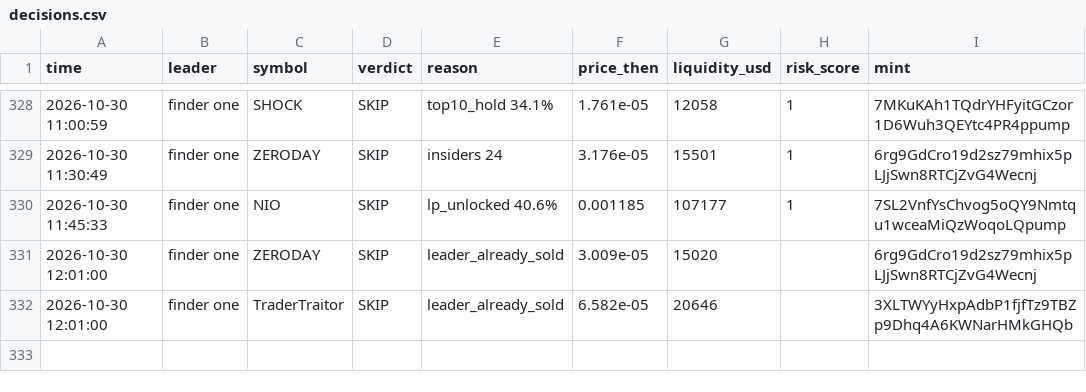
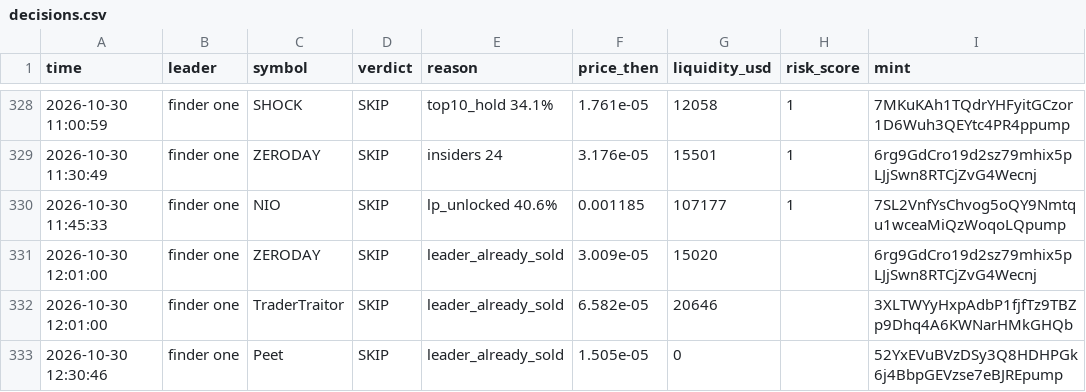
Before and after one commit to Just-in-ii/paper-desk, a CSV file: decisions.csv, drawn as a sheet; only a part is shown, gaps mark what is left out; the diff names each change by its address in the sheet, - before the commit and + after, or states it on an @@ line.

```diff
--- a/decisions.csv
+++ b/decisions.csv
+row 333: 2026-10-30 12:30:46 | finder one | Peet | SKIP | leader_already_sold | 1.505e-05 | 0 |  | 52YxEVuBVzDSy3Q8HDHPGk6j4BbpGEVzse7eBJREpump
```
Also changed, not shown: 2 other files.
